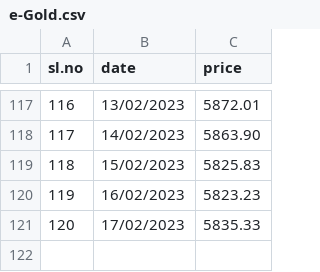
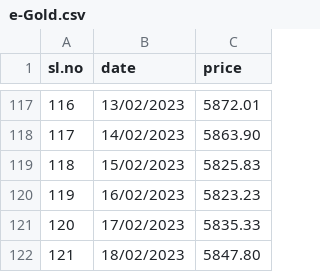
Before and after one commit to JahidFariz/ML-Training-Data, a CSV file: e-Gold.csv, drawn as a sheet; only a part is shown, gaps mark what is left out; the diff names each change by its address in the sheet, - before the commit and + after, or states it on an @@ line.

Commit message:
Update e-Gold.csv

```diff
--- a/e-Gold.csv
+++ b/e-Gold.csv
+row 122: 121 | 18/02/2023 | 5847.80
```
